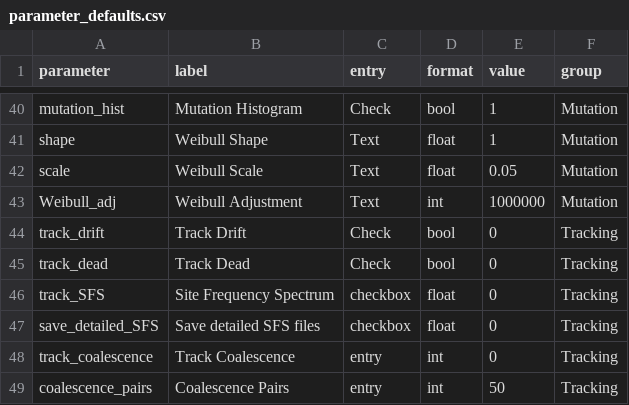
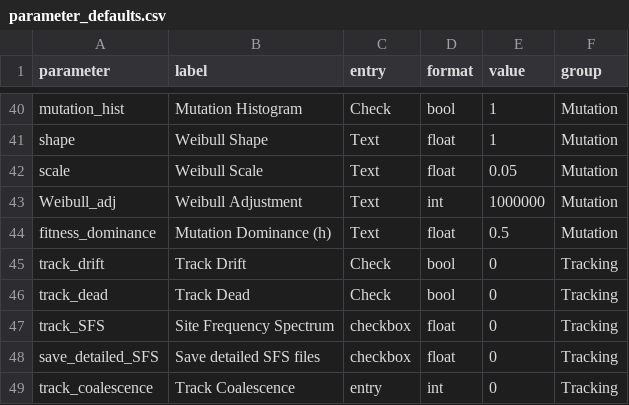
Before and after one commit to cmiteam/DRIFT, a CSV file: static/parameter_defaults.csv, drawn as a sheet; only a part is shown, gaps mark what is left out; the shorter side is filled out with more unchanged rows; the diff names each change by its address in the sheet, - before the commit and + after, or states it on an @@ line.

```diff
--- a/static/parameter_defaults.csv
+++ b/static/parameter_defaults.csv
+row 44: fitness_dominance | Mutation Dominance (h) | Text | float | 0.5 | Mutation
```
Also changed, not shown: 3 other files.
